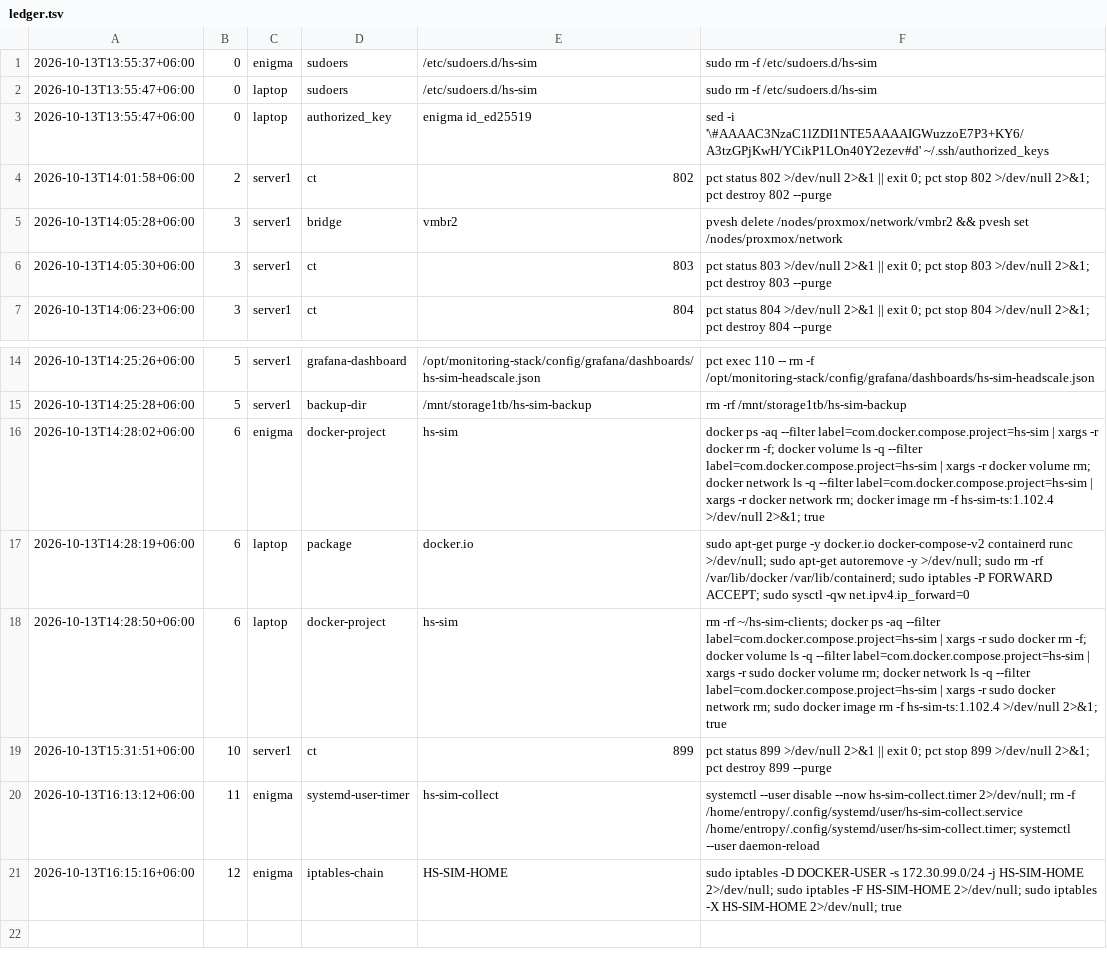
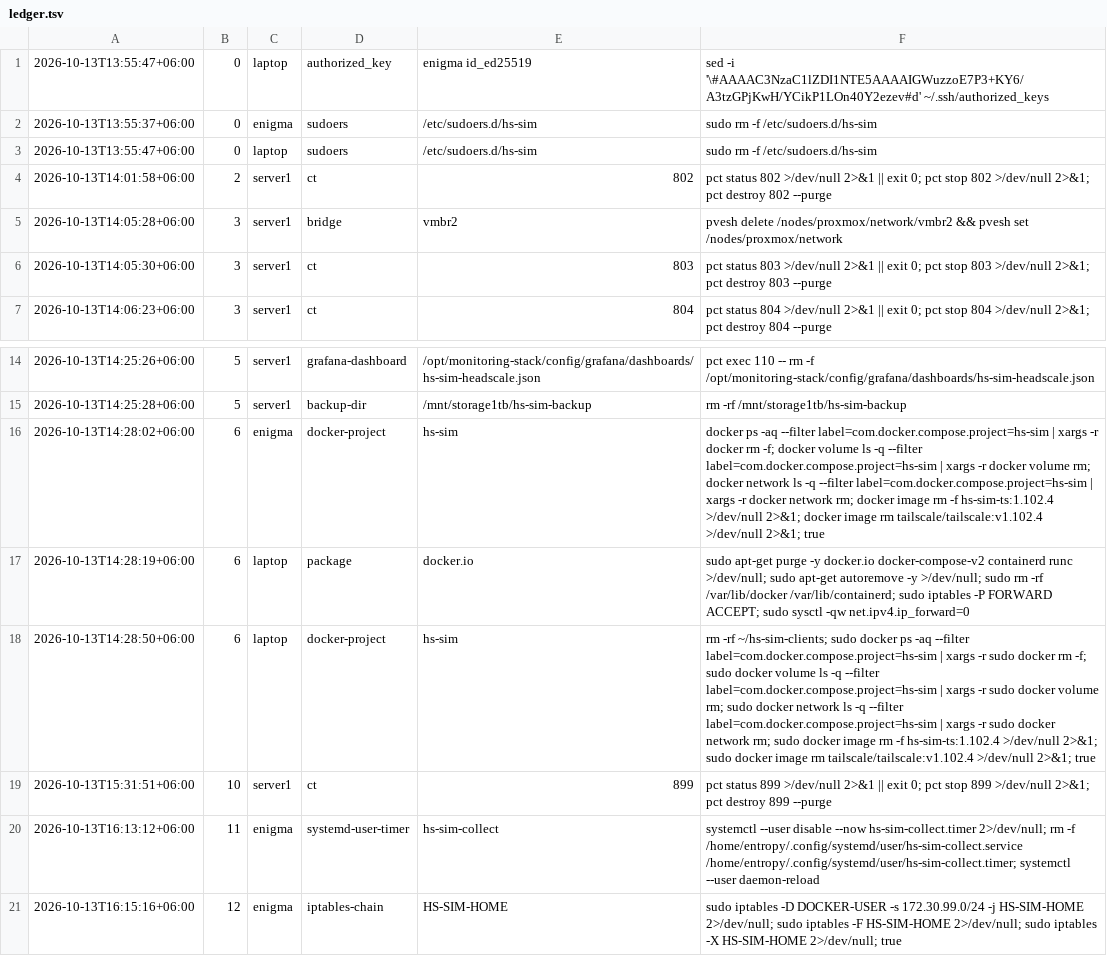
Before and after one commit to Zamiul-rashid/Headscale, a TSV file: sim/ledger/ledger.tsv, drawn as a sheet; only a part is shown, gaps mark what is left out.

```diff
--- a/sim/ledger/ledger.tsv
+++ b/sim/ledger/ledger.tsv
@@ -1,4 +1,4 @@
+2026-10-13T13:55:47+06:00	0	laptop	authorized_key	enigma id_ed25519	sed -i '\#AAAAC3NzaC1lZDI1NTE5AAAAIGWuzzoE7P3+KY6/A3tzGPjKwH/YCikP1LOn40Y2ezev#d' ~/.ssh/authorized_keys
 2026-10-13T13:55:37+06:00	0	enigma	sudoers	/etc/sudoers.d/hs-sim	sudo rm -f /etc/sudoers.d/hs-sim
 2026-10-13T13:55:47+06:00	0	laptop	sudoers	/etc/sudoers.d/hs-sim	sudo rm -f /etc/sudoers.d/hs-sim
-2026-10-13T13:55:47+06:00	0	laptop	authorized_key	enigma id_ed25519	sed -i '\#AAAAC3NzaC1lZDI1NTE5AAAAIGWuzzoE7P3+KY6/A3tzGPjKwH/YCikP1LOn40Y2ezev#d' ~/.ssh/authorized_keys
 2026-10-13T14:01:58+06:00	2	server1	ct	802	pct status 802 >/dev/null 2>&1 || exit 0; pct stop 802 >/dev/null 2>&1; pct destroy 802 --purge
@@ -15,5 +15,5 @@
 2026-10-13T14:25:28+06:00	5	server1	backup-dir	/mnt/storage1tb/hs-sim-backup	rm -rf /mnt/storage1tb/hs-sim-backup
-2026-10-13T14:28:02+06:00	6	enigma	docker-project	hs-sim	docker ps -aq --filter label=com.docker.compose.project=hs-sim | xargs -r docker rm -f; docker volume ls -q --filter label=com.docker.compose.project=hs-sim | xargs -r docker volume rm; docker network ls -q --filter label=com.docker.compose.project=hs-sim | xargs -r docker network rm; docker image rm -f hs-sim-ts:1.102.4 >/dev/null 2>&1; true
+2026-10-13T14:28:02+06:00	6	enigma	docker-project	hs-sim	docker ps -aq --filter label=com.docker.compose.project=hs-sim | xargs -r docker rm -f; docker volume ls -q --filter label=com.docker.compose.project=hs-sim | xargs -r docker volume rm; docker network ls -q --filter label=com.docker.compose.project=hs-sim | xargs -r docker network rm; docker image rm -f hs-sim-ts:1.102.4 >/dev/null 2>&1; docker image rm tailscale/tailscale:v1.102.4 >/dev/null 2>&1; true
 2026-10-13T14:28:19+06:00	6	laptop	package	docker.io	sudo apt-get purge -y docker.io docker-compose-v2 containerd runc >/dev/null; sudo apt-get autoremove -y >/dev/null; sudo rm -rf /var/lib/docker /var/lib/containerd; sudo iptables -P FORWARD ACCEPT; sudo sysctl -qw net.ipv4.ip_forward=0
-2026-10-13T14:28:50+06:00	6	laptop	docker-project	hs-sim	rm -rf ~/hs-sim-clients; docker ps -aq --filter label=com.docker.compose.project=hs-sim | xargs -r sudo docker rm -f; docker volume ls -q --filter label=com.docker.compose.project=hs-sim | xargs -r sudo docker volume rm; docker network ls -q --filter label=com.docker.compose.project=hs-sim | xargs -r sudo docker network rm; sudo docker image rm -f hs-sim-ts:1.102.4 >/dev/null 2>&1; true
+2026-10-13T14:28:50+06:00	6	laptop	docker-project	hs-sim	rm -rf ~/hs-sim-clients; sudo docker ps -aq --filter label=com.docker.compose.project=hs-sim | xargs -r sudo docker rm -f; sudo docker volume ls -q --filter label=com.docker.compose.project=hs-sim | xargs -r sudo docker volume rm; sudo docker network ls -q --filter label=com.docker.compose.project=hs-sim | xargs -r sudo docker network rm; sudo docker image rm -f hs-sim-ts:1.102.4 >/dev/null 2>&1; sudo docker image rm tailscale/tailscale:v1.102.4 >/dev/null 2>&1; true
 2026-10-13T15:31:51+06:00	10	server1	ct	899	pct status 899 >/dev/null 2>&1 || exit 0; pct stop 899 >/dev/null 2>&1; pct destroy 899 --purge
```
Also changed, not shown: 3 other files.
